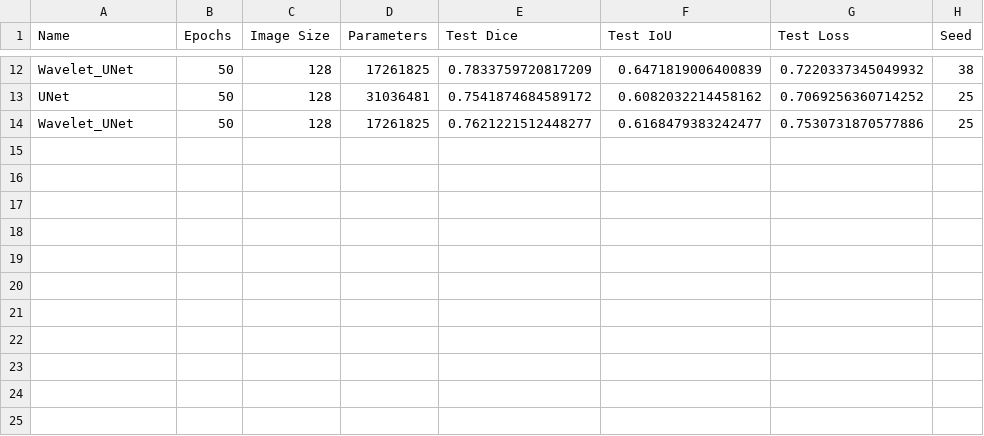
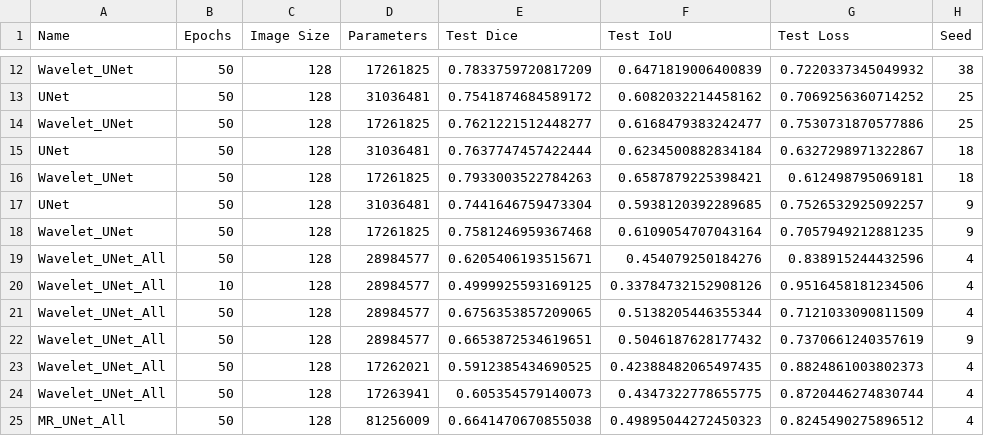
Before and after one commit to Ssshanto/wavelet-ensemble-unet, a CSV file: test_log.csv, drawn as a sheet; only a part is shown, gaps mark what is left out; the diff names each change by its address in the sheet, - before the commit and + after, or states it on an @@ line.

Commit message:
refactor structure, debug wavelet_unet_all

```diff
--- a/test_log.csv
+++ b/test_log.csv
+row 15: UNet | 50 | 128 | 31036481 | 0.7637747457422444 | 0.6234500882834184 | 0.6327298971322867 | 18
+row 16: Wavelet_UNet | 50 | 128 | 17261825 | 0.7933003522784263 | 0.6587879225398421 | 0.612498795069181 | 18
+row 17: UNet | 50 | 128 | 31036481 | 0.7441646759473304 | 0.5938120392289685 | 0.7526532925092257 | 9
+row 18: Wavelet_UNet | 50 | 128 | 17261825 | 0.7581246959367468 | 0.6109054707043164 | 0.7057949212881235 | 9
+row 19: Wavelet_UNet_All | 50 | 128 | 28984577 | 0.6205406193515671 | 0.454079250184276 | 0.838915244432596 | 4
+row 20: Wavelet_UNet_All | 10 | 128 | 28984577 | 0.4999925593169125 | 0.33784732152908126 | 0.9516458181234506 | 4
+row 21: Wavelet_UNet_All | 50 | 128 | 28984577 | 0.6756353857209065 | 0.5138205446355344 | 0.7121033090811509 | 4
+row 22: Wavelet_UNet_All | 50 | 128 | 28984577 | 0.6653872534619651 | 0.5046187628177432 | 0.7370661240357619 | 9
+row 23: Wavelet_UNet_All | 50 | 128 | 17262021 | 0.5912385434690525 | 0.42388482065497435 | 0.8824861003802373 | 4
+row 24: Wavelet_UNet_All | 50 | 128 | 17263941 | 0.605354579140073 | 0.4347322778655775 | 0.8720446274830744 | 4
+row 25: MR_UNet_All | 50 | 128 | 81256009 | 0.6641470670855038 | 0.49895044272450323 | 0.8245490275896512 | 4
```
Also changed, not shown: 7 other files.
